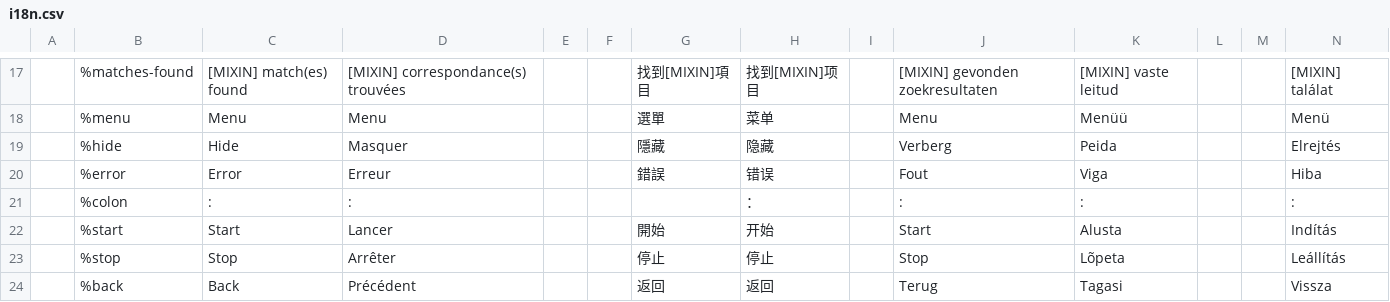
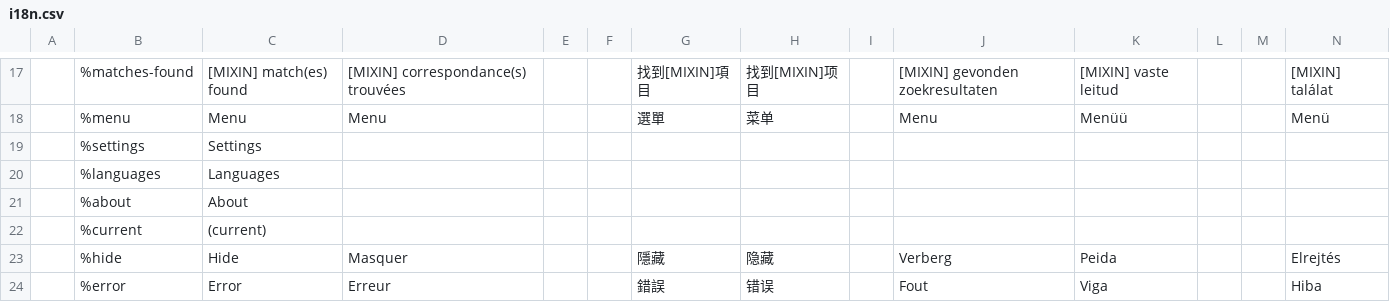
Before and after one commit to wet-boew/wet-boew, a CSV file: src/js/i18n/i18n.csv, drawn as a sheet; only a part is shown, gaps mark what is left out; the shorter side is filled out with more unchanged rows; rows hold the shown columns only; the diff names each change by its address in the sheet, - before the commit and + after, or states it on an @@ line.

Commit message:
Partially implemented new mobile view design (mainly top nav bar). Also added missing data table strings to i18n files.

```diff
--- a/src/js/i18n/i18n.csv
+++ b/src/js/i18n/i18n.csv
+row 19:  | %settings | Settings
+row 20:  | %languages | Languages
+row 21:  | %about | About
+row 22:  | %current | (current)
```
Also changed, not shown: 4 other files.
